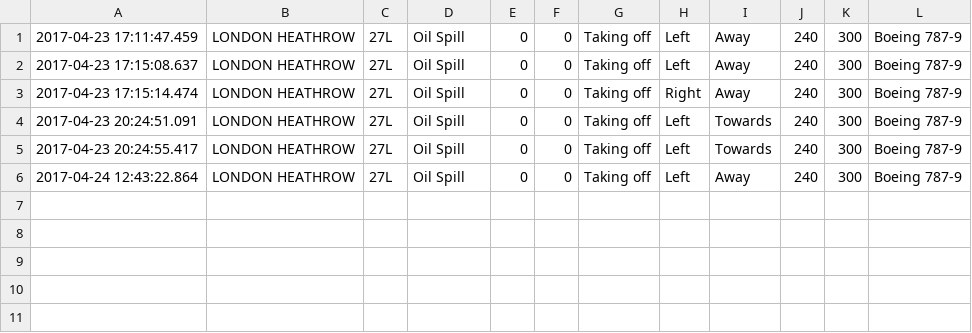
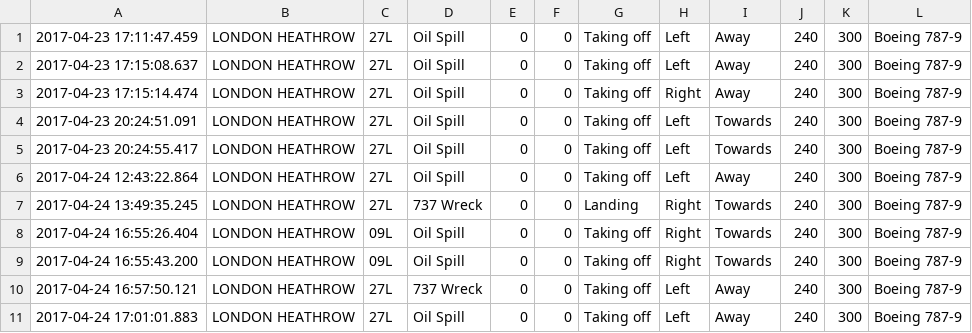
Before and after one commit to ak7n14/Runway-Re-declaration-Tool, a CSV file: Data/log.csv, drawn as a sheet; the diff names each change by its address in the sheet, - before the commit and + after, or states it on an @@ line.

```diff
--- a/Data/log.csv
+++ b/Data/log.csv
+row 7: 2017-04-24 13:49:35.245 | LONDON HEATHROW | 27L | 737 Wreck | 0 | 0 | Landing | Right | Towards | 240 | 300 | Boeing 787-9
+row 8: 2017-04-24 16:55:26.404 | LONDON HEATHROW | 09L | Oil Spill | 0 | 0 | Taking off | Right | Towards | 240 | 300 | Boeing 787-9
+row 9: 2017-04-24 16:55:43.200 | LONDON HEATHROW | 09L | Oil Spill | 0 | 0 | Taking off | Right | Towards | 240 | 300 | Boeing 787-9
+row 10: 2017-04-24 16:57:50.121 | LONDON HEATHROW | 27L | 737 Wreck | 0 | 0 | Taking off | Left | Away | 240 | 300 | Boeing 787-9
+row 11: 2017-04-24 17:01:01.883 | LONDON HEATHROW | 27L | Oil Spill | 0 | 0 | Taking off | Left | Away | 240 | 300 | Boeing 787-9
```
Also changed, not shown: 3 other files.
